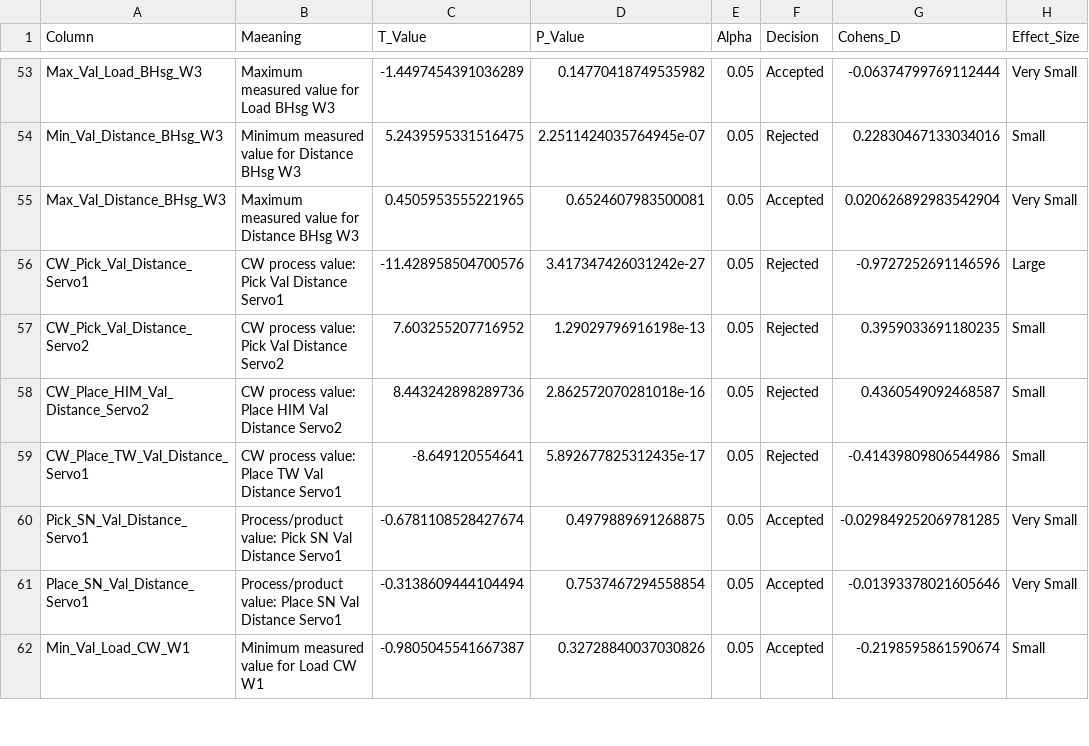
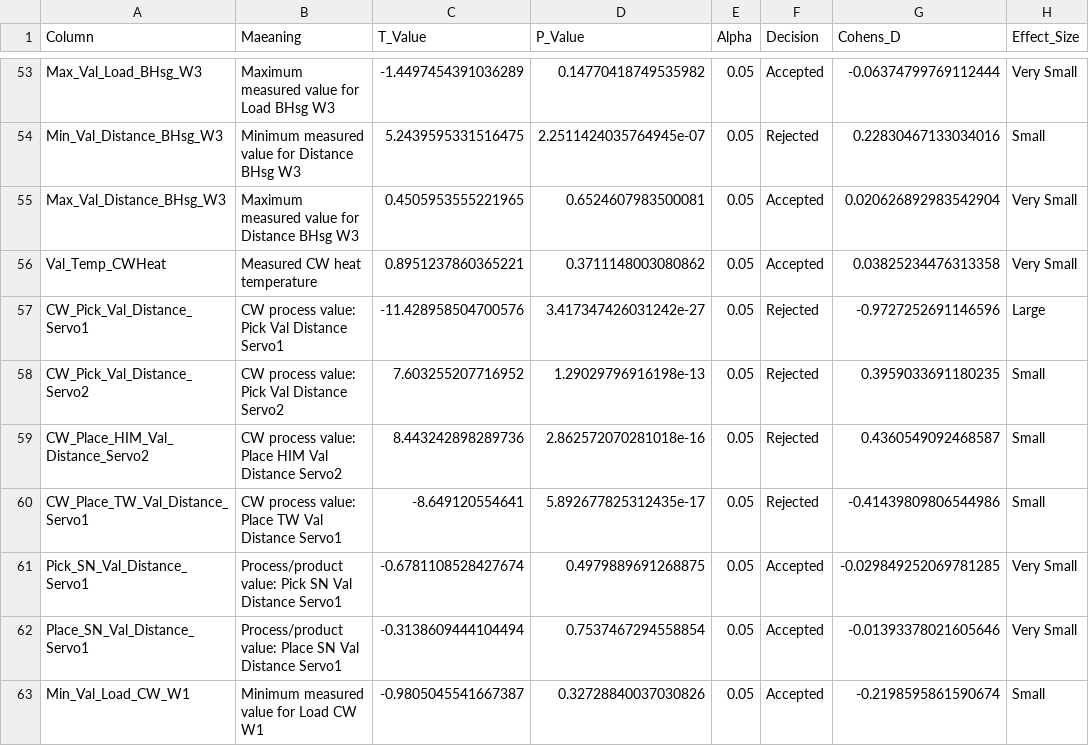
Before and after one commit to mr-harikrishnan/python-pandas, a CSV file: turbo-energy/effect-size-pass-fail-comparison/welch_ttest_results-with-cohens-d-effect.csv, drawn as a sheet; only a part is shown, gaps mark what is left out; the diff names each change by its address in the sheet, - before the commit and + after, or states it on an @@ line.

Commit message:
merging folder decimal value update

```diff
--- a/turbo-energy/effect-size-pass-fail-comparison/welch_ttest_results-with-cohens-d-effect.csv
+++ b/turbo-energy/effect-size-pass-fail-comparison/welch_ttest_results-with-cohens-d-effect.csv
+row 56: Val_Temp_CWHeat | Measured CW heat temperature | 0.8951237860365221 | 0.3711148003080862 | 0.05 | Accepted | 0.03825234476313358 | Very Small
```
Also changed, not shown: turbo-energy/welch-t-test-find-issues-column/welch_ttest_results-with-cohens-d-effect.csv, 7 other files.
